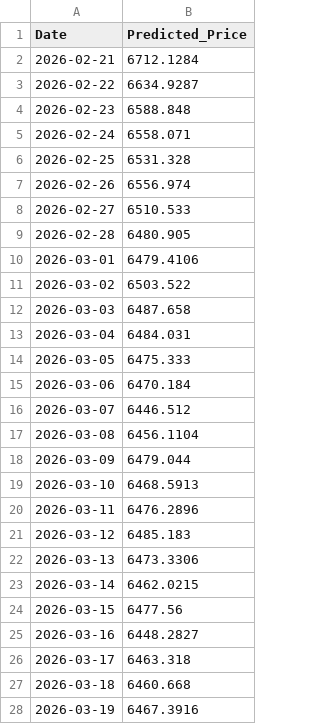
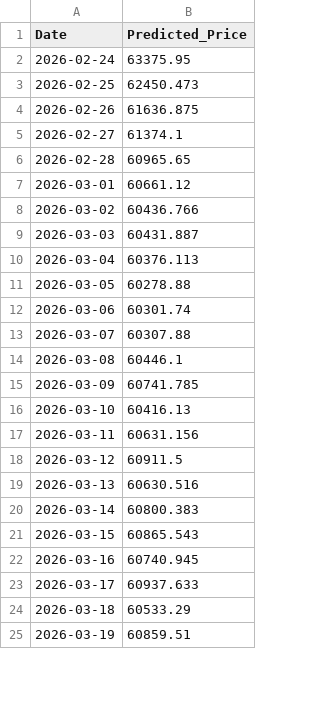
Before and after one commit to R0sso-Corsa/CS-PROJECT, a CSV file: future_predictions_pytorch.csv, drawn as a sheet; only a part is shown; the diff covers the shown part only.

Commit message:
feat: Implement PyTorch LSTM model with bidirectional layers and multi-feature input for stock prediction, generating new predictions and a plot.

```diff
--- a/future_predictions_pytorch.csv
+++ b/future_predictions_pytorch.csv
@@ -1,28 +1,25 @@
 Date,Predicted_Price
-2026-02-21,6712.1284
-2026-02-22,6634.9287
-2026-02-23,6588.848
-2026-02-24,6558.071
-2026-02-25,6531.328
-2026-02-26,6556.974
-2026-02-27,6510.533
-2026-02-28,6480.905
-2026-03-01,6479.4106
-2026-03-02,6503.522
-2026-03-03,6487.658
-2026-03-04,6484.031
-2026-03-05,6475.333
-2026-03-06,6470.184
-2026-03-07,6446.512
-2026-03-08,6456.1104
-2026-03-09,6479.044
-2026-03-10,6468.5913
-2026-03-11,6476.2896
-2026-03-12,6485.183
-2026-03-13,6473.3306
-2026-03-14,6462.0215
-2026-03-15,6477.56
-2026-03-16,6448.2827
-2026-03-17,6463.318
-2026-03-18,6460.668
-2026-03-19,6467.3916
+2026-02-24,63375.95
+2026-02-25,62450.473
+2026-02-26,61636.875
+2026-02-27,61374.1
+2026-02-28,60965.65
+2026-03-01,60661.12
+2026-03-02,60436.766
+2026-03-03,60431.887
+2026-03-04,60376.113
+2026-03-05,60278.88
+2026-03-06,60301.74
+2026-03-07,60307.88
+2026-03-08,60446.1
+2026-03-09,60741.785
+2026-03-10,60416.13
+2026-03-11,60631.156
+2026-03-12,60911.5
+2026-03-13,60630.516
+2026-03-14,60800.383
+2026-03-15,60865.543
+2026-03-16,60740.945
+2026-03-17,60937.633
+2026-03-18,60533.29
+2026-03-19,60859.51
```
Also changed, not shown: 3 added rows and 3 edited cells elsewhere in this file, 2 other files.
